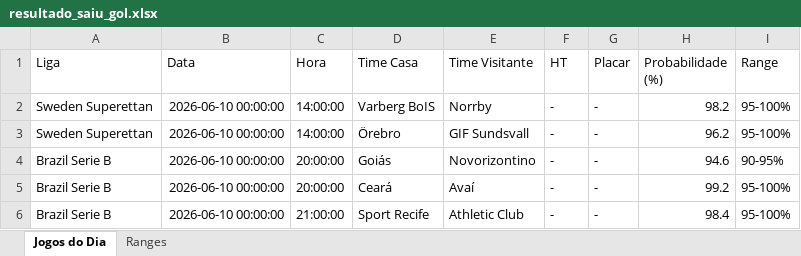
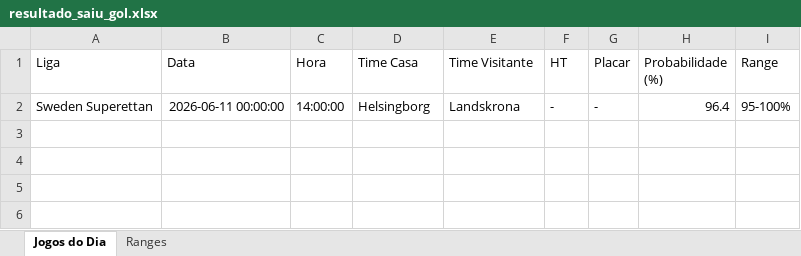
Before and after one commit to tiagolaitharth/ia-campeonatos-2026, an Excel workbook: resultado_saiu_gol.xlsx, sheet Jogos do Dia, drawn as a sheet; values as stored, in another font and other column widths than the file's, no borders; removed rows and columns are numbered as before the commit, all else as after; the diff names each change by its address in the sheet, - before the commit and + after, or states it on an @@ line.

```diff
--- a/resultado_saiu_gol.xlsx (sheet Jogos do Dia)
+++ b/resultado_saiu_gol.xlsx (sheet Jogos do Dia)
-row 2: Sweden Superettan | 2026-06-10 00:00:00 | 14:00:00 | Varberg BoIS | Norrby | - | - | 98.2 | 95-100%
-B2 (Data): 2026-06-10 00:00:00
+B2 (Data): 2026-06-11 00:00:00
-D2 (Time Casa): Örebro
+D2 (Time Casa): Helsingborg
-E2 (Time Visitante): GIF Sundsvall
+E2 (Time Visitante): Landskrona
-H2 (Probabilidade (%)): 96.2
+H2 (Probabilidade (%)): 96.4
-row 4: Brazil Serie B | 2026-06-10 00:00:00 | 20:00:00 | Goiás | Novorizontino | - | - | 94.6 | 90-95%
-row 5: Brazil Serie B | 2026-06-10 00:00:00 | 20:00:00 | Ceará | Avaí | - | - | 99.2 | 95-100%
-row 6: Brazil Serie B | 2026-06-10 00:00:00 | 21:00:00 | Sport Recife | Athletic Club | - | - | 98.4 | 95-100%
```
Also changed, not shown: sheet Ranges, resultado_modelo.xlsx, 1 other file.
